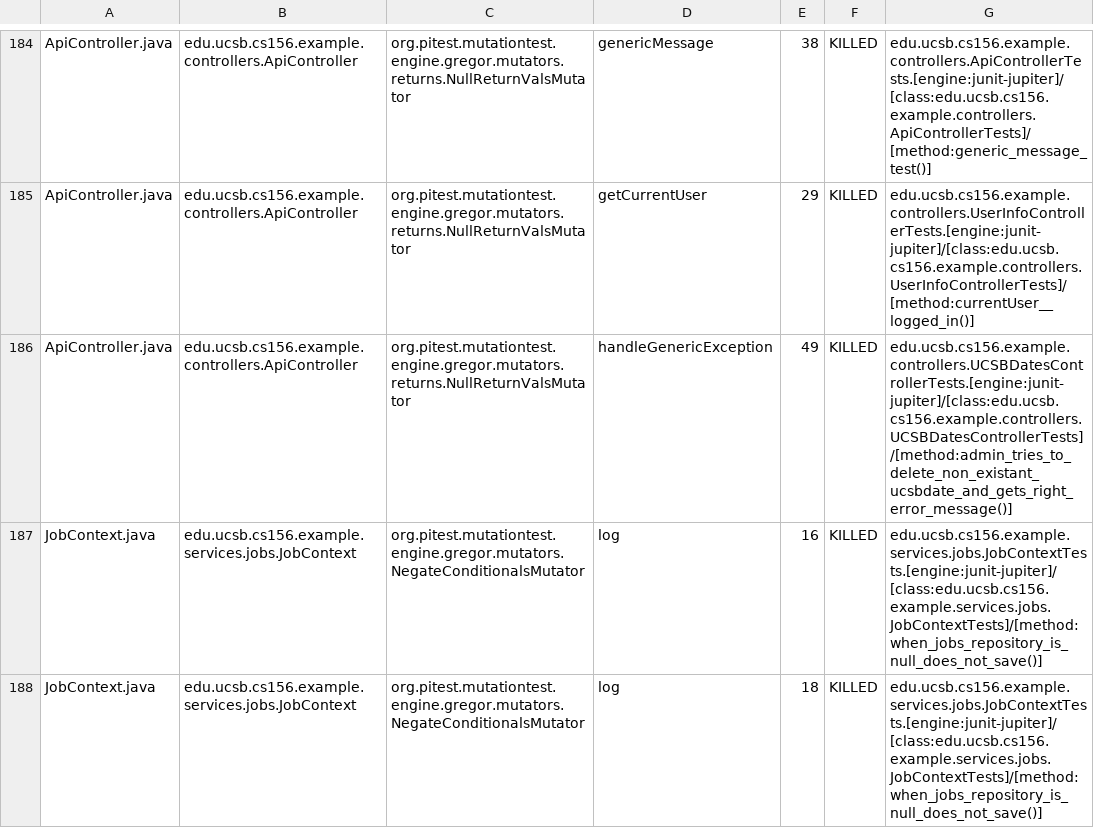
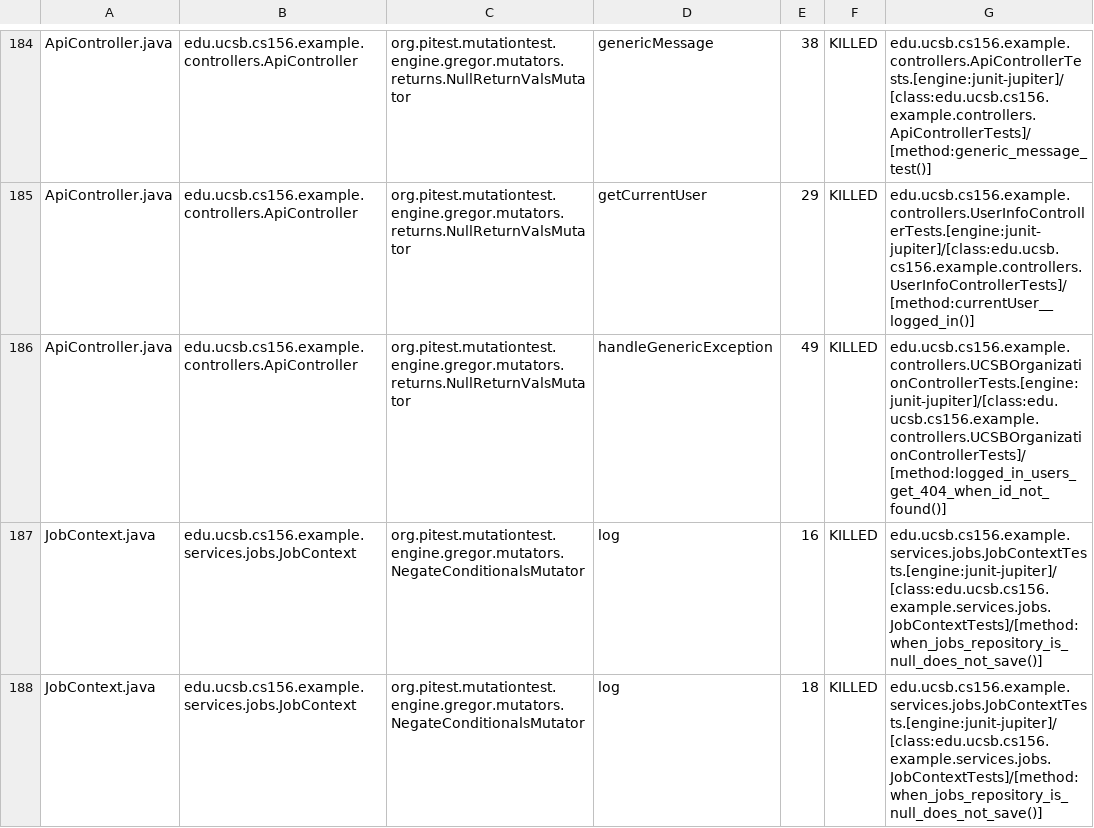
Before and after one commit to ucsb-cs156-s25/team02-s25-12, a CSV file: prs/86/pitest/mutations.csv, drawn as a sheet; only a part is shown, gaps mark what is left out.

Commit message:
Deploying to gh-pages from @ ucsb-cs156-s25/team02-s25-12@22275d1776f63aec4aab329e6a3069fc8f0f4d01 🚀

```diff
--- a/prs/86/pitest/mutations.csv
+++ b/prs/86/pitest/mutations.csv
@@ -185,3 +185,3 @@ ApiController.java,edu.ucsb.cs156.example.controllers.ApiController,org.pitest.m
 ApiController.java,edu.ucsb.cs156.example.controllers.ApiController,org.pitest.mutationtest.engine.gregor.mutators.returns.NullReturnValsMutator,getCurrentUser,29,KILLED,edu.ucsb.cs156.example.controllers.UserInfoControllerTests.[engine:junit-jupiter]/[class:edu.ucsb.cs156.example.controllers.UserInfoControllerTests]/[method:currentUser__logged_in()]
-ApiController.java,edu.ucsb.cs156.example.controllers.ApiController,org.pitest.mutationtest.engine.gregor.mutators.returns.NullReturnValsMutator,handleGenericException,49,KILLED,edu.ucsb.cs156.example.controllers.UCSBDatesControllerTests.[engine:junit-jupiter]/[class:edu.ucsb.cs156.example.controllers.UCSBDatesControllerTests]/[method:admin_tries_to_delete_non_existant_ucsbdate_and_gets_right_error_message()]
+ApiController.java,edu.ucsb.cs156.example.controllers.ApiController,org.pitest.mutationtest.engine.gregor.mutators.returns.NullReturnValsMutator,handleGenericException,49,KILLED,edu.ucsb.cs156.example.controllers.UCSBOrganizationControllerTests.[engine:junit-jupiter]/[class:edu.ucsb.cs156.example.controllers.UCSBOrganizationControllerTests]/[method:logged_in_users_get_404_when_id_not_found()]
 JobContext.java,edu.ucsb.cs156.example.services.jobs.JobContext,org.pitest.mutationtest.engine.gregor.mutators.NegateConditionalsMutator,log,16,KILLED,edu.ucsb.cs156.example.services.jobs.JobContextTests.[engine:junit-jupiter]/[class:edu.ucsb.cs156.example.services.jobs.JobContextTests]/[method:when_jobs_repository_is_null_does_not_save()]
```
Also changed, not shown: 21 other files.
